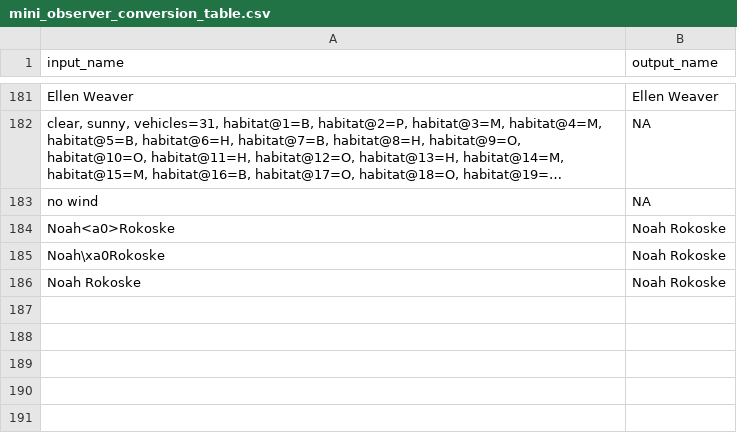
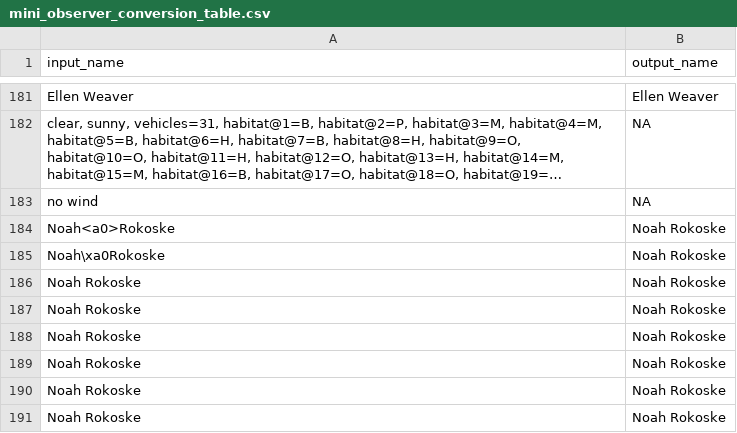
Before and after one commit to nc-minibbs/mbbs, a CSV file: inst/extdata/mini_observer_conversion_table.csv, drawn as a sheet; only a part is shown, gaps mark what is left out; long unchanged cells end in ….

```diff
--- a/inst/extdata/mini_observer_conversion_table.csv
+++ b/inst/extdata/mini_observer_conversion_table.csv
@@ -186 +186,6 @@
 "Noah Rokoske","Noah Rokoske"
+"Noah Rokoske","Noah Rokoske"
+"Noah Rokoske","Noah Rokoske"
+"Noah Rokoske","Noah Rokoske"
+"Noah Rokoske","Noah Rokoske"
+"Noah Rokoske","Noah Rokoske"
```
Also changed, not shown: 1 other file.
